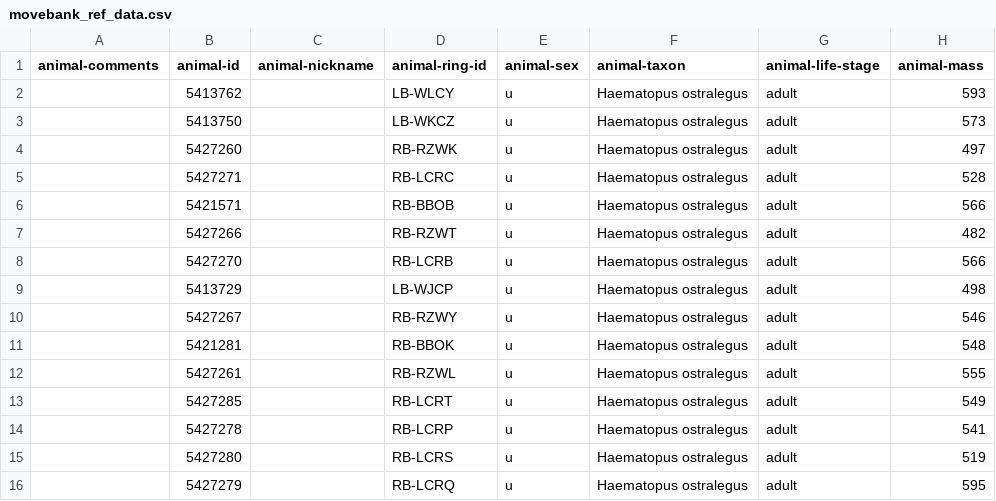
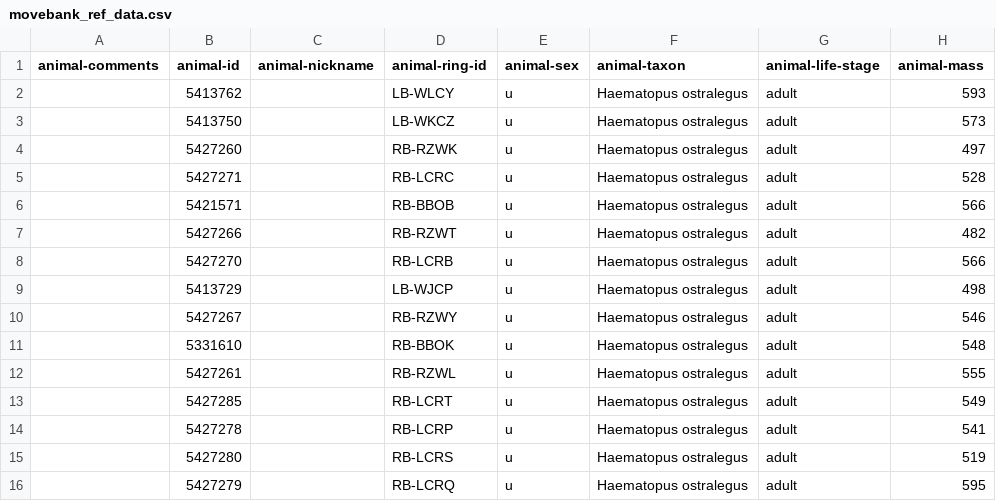
Before and after one commit to inbo/bird-tracking, a CSV file: data/processed/O_AMELAND/movebank_ref_data.csv, drawn as a sheet; only a part is shown; the diff names each change by its address in the sheet, - before the commit and + after, or states it on an @@ line.

```diff
--- a/data/processed/O_AMELAND/movebank_ref_data.csv
+++ b/data/processed/O_AMELAND/movebank_ref_data.csv
-B11 (animal-id): 5421281
+B11 (animal-id): 5331610
```
Also changed, not shown: 1 other file.
